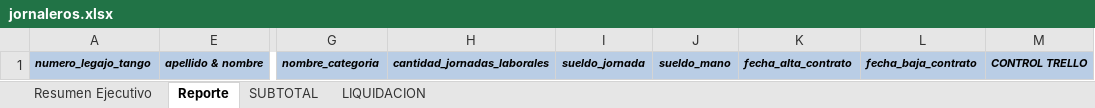
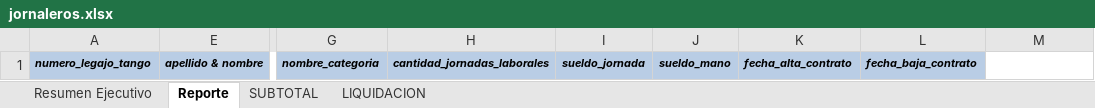
Before and after one commit to lisandrojm/autolab_proyecto_2_wp, an Excel workbook: server/plantillas/jornaleros.xlsx, sheet Reporte, drawn as a sheet; only a part is shown, gaps mark what is left out; values as stored, in another font and other column widths than the file's, no borders; the diff names each change by its address in the sheet, - before the commit and + after, or states it on an @@ line.

```diff
--- a/server/plantillas/jornaleros.xlsx (sheet Reporte)
+++ b/server/plantillas/jornaleros.xlsx (sheet Reporte)
-M1: CONTROL TRELLO
+M1: (empty)
-M1 fill: #B9CDE5
+M1 fill: none
```
Also changed, not shown: sheet Resumen Ejecutivo, 2 other files.
